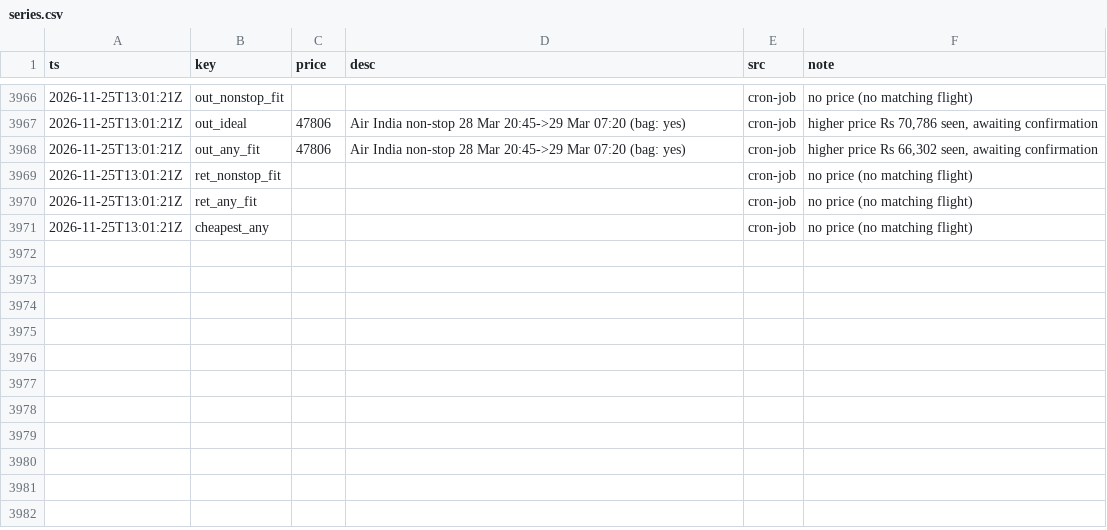
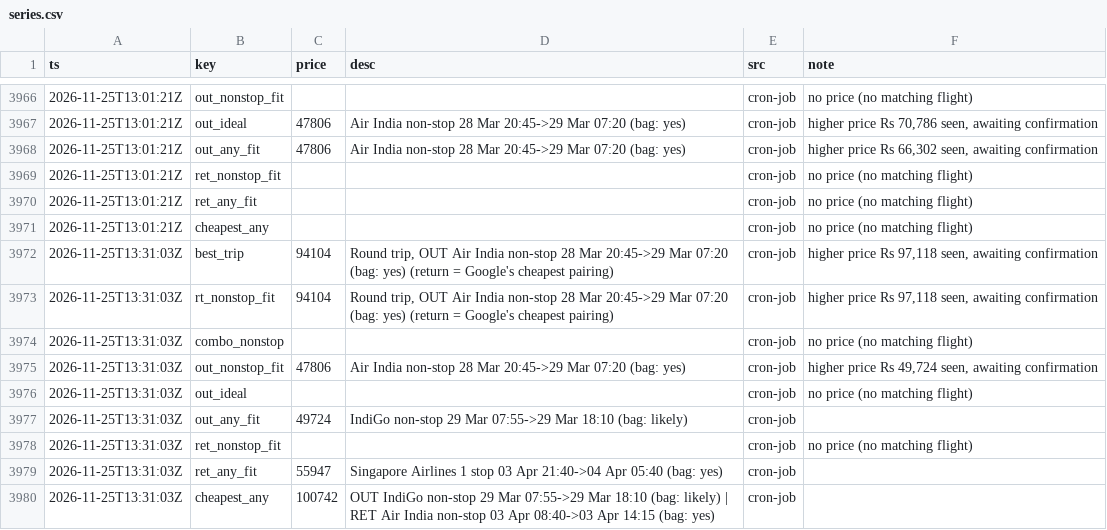
Before and after one commit to CrytecFusion101/flight-price-tracker, a CSV file: data/series.csv, drawn as a sheet; only a part is shown, gaps mark what is left out.

```diff
--- a/data/series.csv
+++ b/data/series.csv
@@ -3971 +3971,10 @@ ts,key,price,desc,src,note
 2026-11-25T13:01:21Z,cheapest_any,,,cron-job,no price (no matching flight)
+2026-11-25T13:31:03Z,best_trip,94104,"Round trip, OUT Air India non-stop 28 Mar 20:45->29 Mar 07:20 (bag: yes) (return = Google's cheapest pairing)",cron-job,"higher price Rs 97,118 seen, awaiting confirmation"
+2026-11-25T13:31:03Z,rt_nonstop_fit,94104,"Round trip, OUT Air India non-stop 28 Mar 20:45->29 Mar 07:20 (bag: yes) (return = Google's cheapest pairing)",cron-job,"higher price Rs 97,118 seen, awaiting confirmation"
+2026-11-25T13:31:03Z,combo_nonstop,,,cron-job,no price (no matching flight)
+2026-11-25T13:31:03Z,out_nonstop_fit,47806,Air India non-stop 28 Mar 20:45->29 Mar 07:20 (bag: yes),cron-job,"higher price Rs 49,724 seen, awaiting confirmation"
+2026-11-25T13:31:03Z,out_ideal,,,cron-job,no price (no matching flight)
+2026-11-25T13:31:03Z,out_any_fit,49724,IndiGo non-stop 29 Mar 07:55->29 Mar 18:10 (bag: likely),cron-job,
+2026-11-25T13:31:03Z,ret_nonstop_fit,,,cron-job,no price (no matching flight)
+2026-11-25T13:31:03Z,ret_any_fit,55947,Singapore Airlines 1 stop 03 Apr 21:40->04 Apr 05:40 (bag: yes),cron-job,
+2026-11-25T13:31:03Z,cheapest_any,100742,OUT IndiGo non-stop 29 Mar 07:55->29 Mar 18:10 (bag: likely) | RET Air India non-stop 03 Apr 08:40->03 Apr 14:15 (bag: yes),cron-job,
```
Also changed, not shown: data/observations/2026-11.csv, data/runs.csv, 2 other files.
